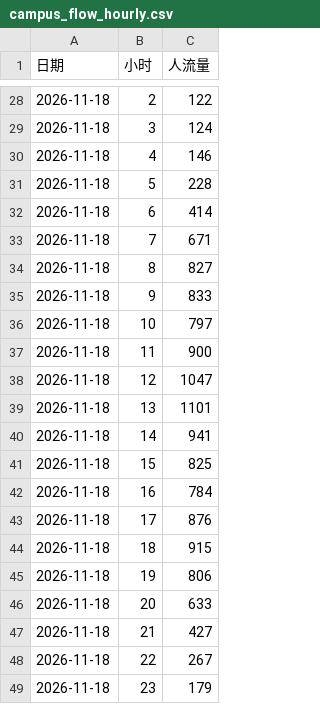
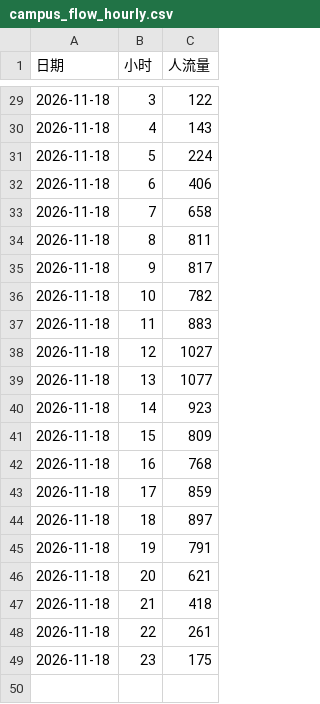
Before and after one commit to qls-eng/campus_dashboard_map, a CSV file: data/campus_flow_hourly.csv, drawn as a sheet; only a part is shown, gaps mark what is left out; the diff covers the shown part only.

```diff
--- a/data/campus_flow_hourly.csv
+++ b/data/campus_flow_hourly.csv
@@ -28,22 +29,21 @@
-2026-11-18,2,122
-2026-11-18,3,124
-2026-11-18,4,146
-2026-11-18,5,228
-2026-11-18,6,414
-2026-11-18,7,671
-2026-11-18,8,827
-2026-11-18,9,833
-2026-11-18,10,797
-2026-11-18,11,900
-2026-11-18,12,1047
-2026-11-18,13,1101
-2026-11-18,14,941
-2026-11-18,15,825
-2026-11-18,16,784
-2026-11-18,17,876
-2026-11-18,18,915
-2026-11-18,19,806
-2026-11-18,20,633
-2026-11-18,21,427
-2026-11-18,22,267
-2026-11-18,23,179
+2026-11-18,3,122
+2026-11-18,4,143
+2026-11-18,5,224
+2026-11-18,6,406
+2026-11-18,7,658
+2026-11-18,8,811
+2026-11-18,9,817
+2026-11-18,10,782
+2026-11-18,11,883
+2026-11-18,12,1027
+2026-11-18,13,1077
+2026-11-18,14,923
+2026-11-18,15,809
+2026-11-18,16,768
+2026-11-18,17,859
+2026-11-18,18,897
+2026-11-18,19,791
+2026-11-18,20,621
+2026-11-18,21,418
+2026-11-18,22,261
+2026-11-18,23,175
```
Also changed, not shown: 2 added rows, 1 removed row and 25 edited cells elsewhere in this file, data/campus_flow_clean.csv, data/campus_flow_raw.csv, 6 other files.
